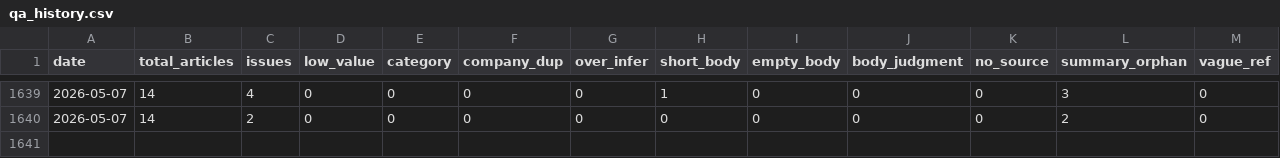
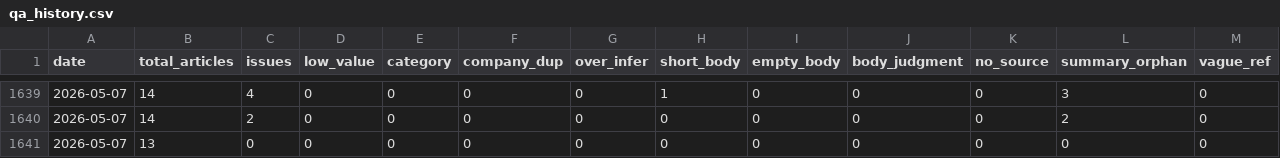
Before and after one commit to LinkX-Capital/ai-daily-news, a CSV file: qa_history.csv, drawn as a sheet; only a part is shown, gaps mark what is left out; rows hold the shown columns only; the diff names each change by its address in the sheet, - before the commit and + after, or states it on an @@ line.

Commit message:
update: feed_v5 body limit 200→400, improve_news filter/dedup rewrite

```diff
--- a/qa_history.csv
+++ b/qa_history.csv
+row 1641: 2026-05-07 | 13 | 0 | 0 | 0 | 0 | 0 | 0 | 0 | 0 | 0 | 0 | 0
```
Also changed, not shown: 2 other files.
